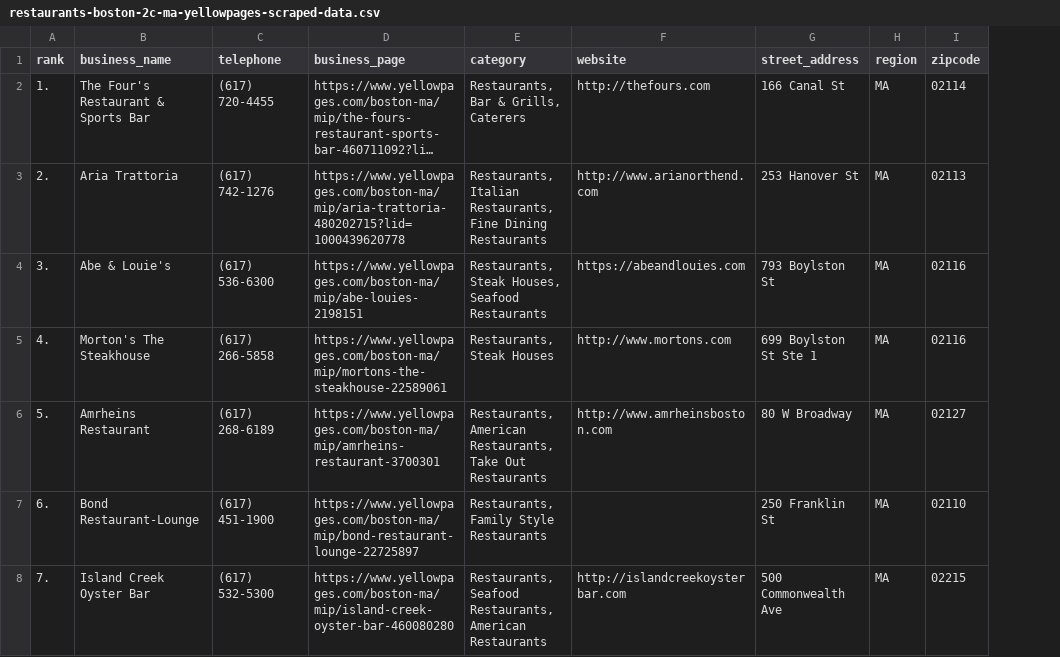
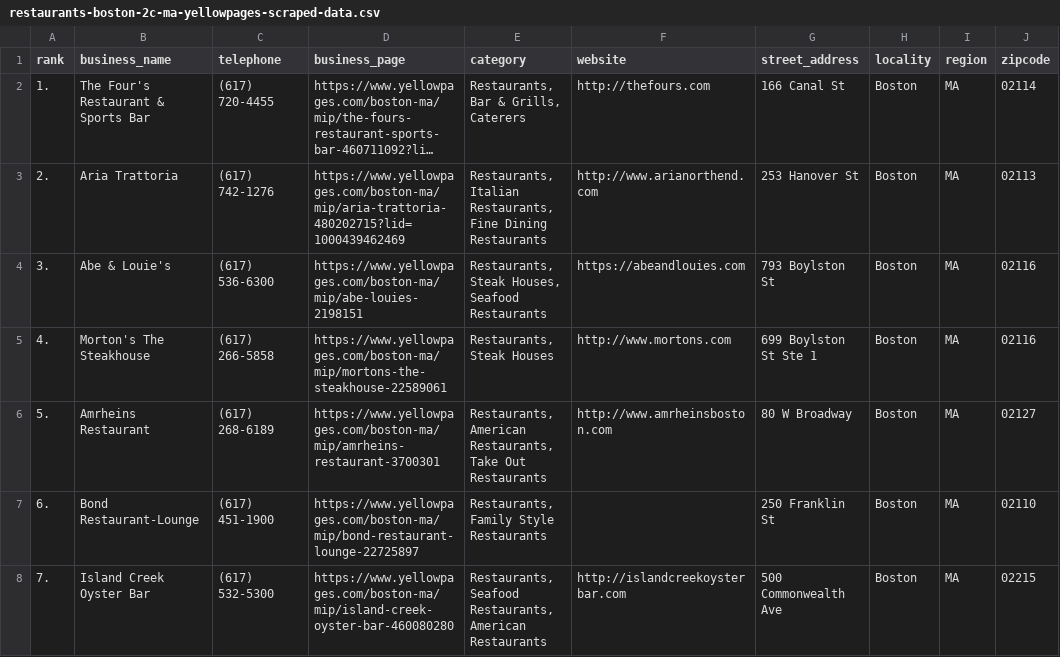
Before and after one commit to ScrapeStars/yellowpages-scraper, a CSV file: restaurants-boston-2c-ma-yellowpages-scraped-data.csv, drawn as a sheet; only a part is shown; long unchanged cells end in …; the diff covers the shown part only; the diff names each change by its address in the sheet, - before the commit and + after, or states it on an @@ line.

```diff
--- a/restaurants-boston-2c-ma-yellowpages-scraped-data.csv
+++ b/restaurants-boston-2c-ma-yellowpages-scraped-data.csv
+column H (locality), rows 2-8: all Boston
-D3 (business_page): https://www.yellowpages.com/boston-ma/mip/aria-trattoria-480202715?lid=1000439620778
+D3 (business_page): https://www.yellowpages.com/boston-ma/mip/aria-trattoria-480202715?lid=1000439462469
```
Also changed, not shown: 2 edited cells elsewhere in this file, 1 other file.
